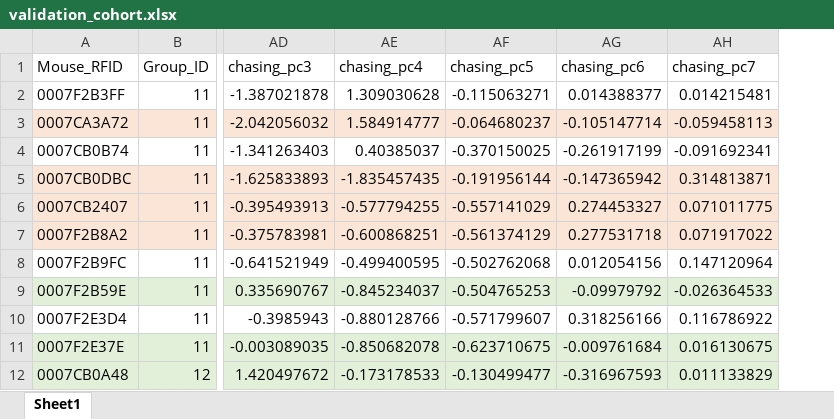
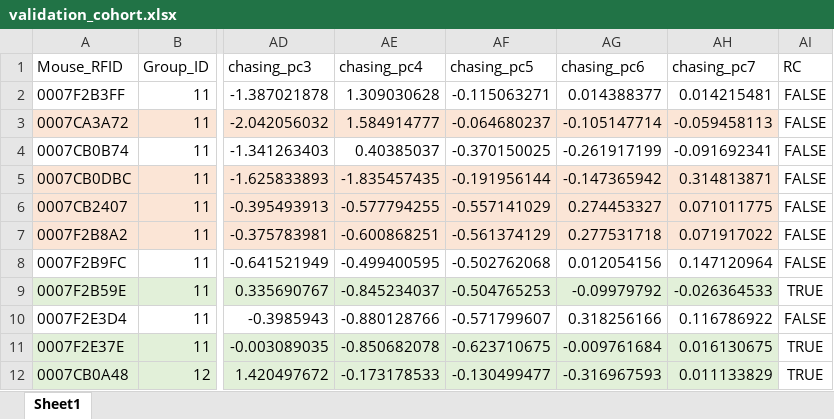
Before and after one commit to KelschLAB/NoSeMaze-stableRichClubs, an Excel workbook: data/validation_cohort.xlsx, sheet Sheet1, drawn as a sheet; only a part is shown, gaps mark what is left out; values as stored, in another font and other column widths than the file's, no borders; the diff names each change by its address in the sheet, - before the commit and + after, or states it on an @@ line.

```diff
--- a/data/validation_cohort.xlsx (sheet Sheet1)
+++ b/data/validation_cohort.xlsx (sheet Sheet1)
+column AI (RC), rows 2-12: FALSE | FALSE | FALSE | FALSE | FALSE | FALSE | FALSE | TRUE | FALSE | TRUE | TRUE
```
Also changed, not shown: data/reduced_data.xlsx, 10 other files.
